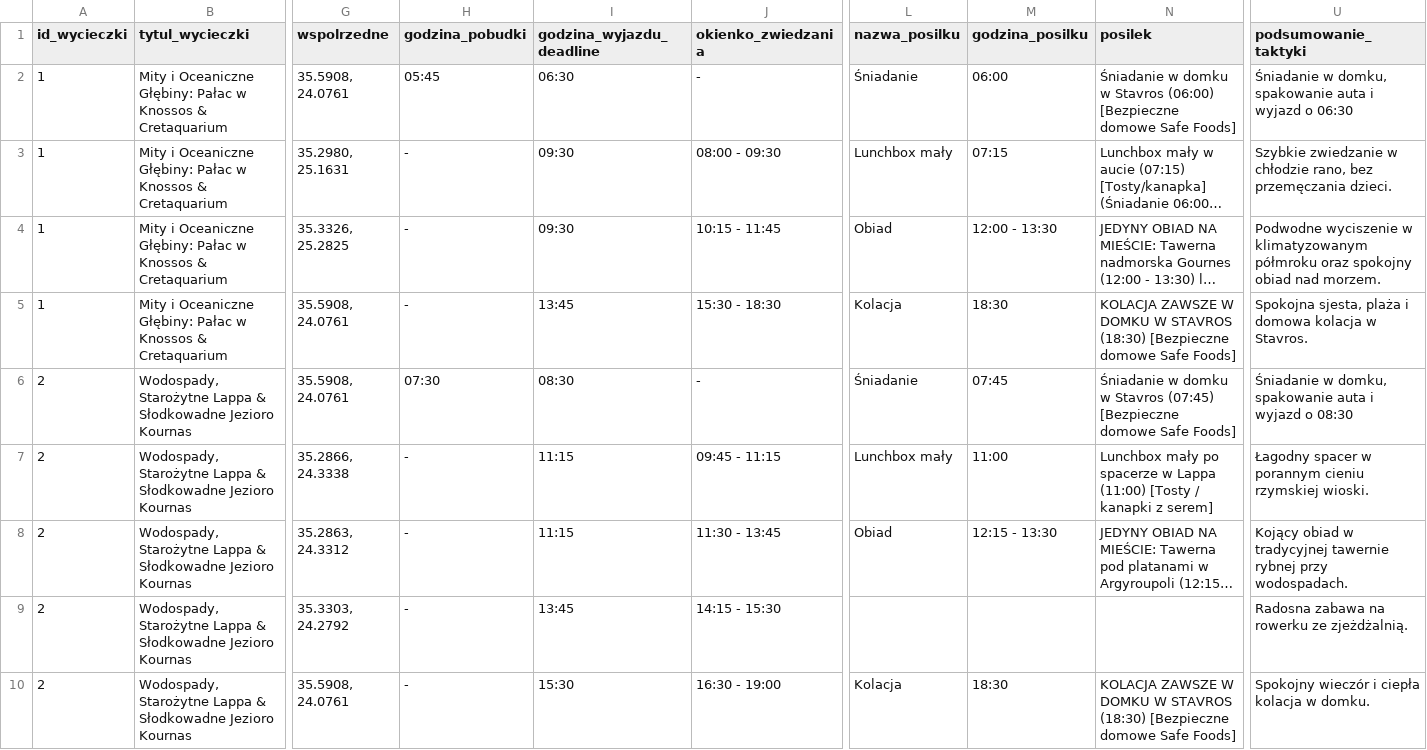
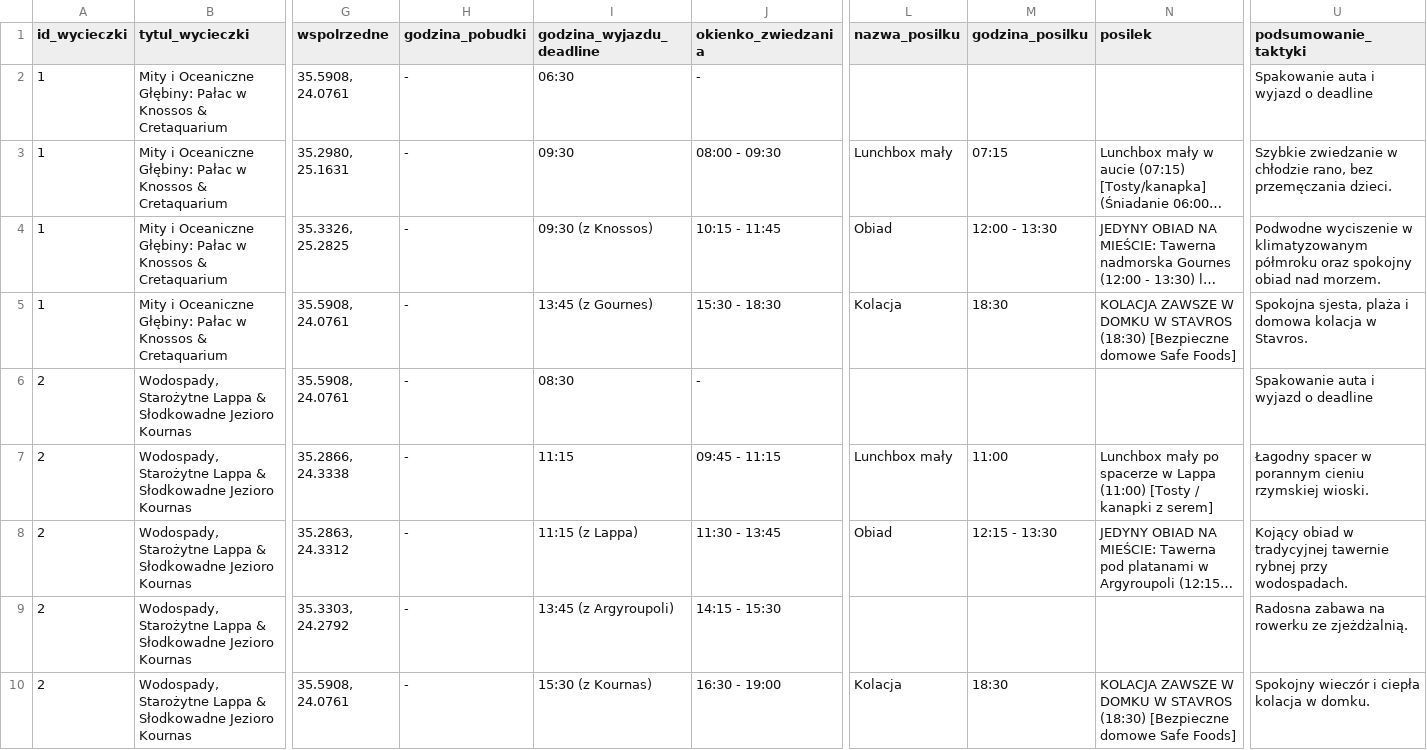
Before and after one commit to mgoral55/fadyssai, a CSV file: wycieczki.csv, drawn as a sheet; only a part is shown, gaps mark what is left out; long unchanged cells end in …; the diff covers the shown part only; the diff names each change by its address in the sheet, - before the commit and + after, or states it on an @@ line.

```diff
--- a/wycieczki.csv
+++ b/wycieczki.csv
-H2 (godzina_pobudki): 05:45
+H2 (godzina_pobudki): -
-L2 (nazwa_posilku): Śniadanie
+L2 (nazwa_posilku): (empty)
-M2 (godzina_posilku): 06:00
+M2 (godzina_posilku): (empty)
-N2 (posilek): Śniadanie w domku w Stavros (06:00) [Bezpieczne domowe Safe Foods]
+N2 (posilek): (empty)
-U2 (podsumowanie_taktyki): Śniadanie w domku, spakowanie auta i wyjazd o 06:30
+U2 (podsumowanie_taktyki): Spakowanie auta i wyjazd o deadline
-I4 (godzina_wyjazdu_deadline): 09:30
+I4 (godzina_wyjazdu_deadline): 09:30 (z Knossos)
-I5 (godzina_wyjazdu_deadline): 13:45
+I5 (godzina_wyjazdu_deadline): 13:45 (z Gournes)
-H6 (godzina_pobudki): 07:30
+H6 (godzina_pobudki): -
-L6 (nazwa_posilku): Śniadanie
+L6 (nazwa_posilku): (empty)
-M6 (godzina_posilku): 07:45
+M6 (godzina_posilku): (empty)
-N6 (posilek): Śniadanie w domku w Stavros (07:45) [Bezpieczne domowe Safe Foods]
+N6 (posilek): (empty)
-U6 (podsumowanie_taktyki): Śniadanie w domku, spakowanie auta i wyjazd o 08:30
+U6 (podsumowanie_taktyki): Spakowanie auta i wyjazd o deadline
-I8 (godzina_wyjazdu_deadline): 11:15
+I8 (godzina_wyjazdu_deadline): 11:15 (z Lappa)
-I9 (godzina_wyjazdu_deadline): 13:45
+I9 (godzina_wyjazdu_deadline): 13:45 (z Argyroupoli)
-I10 (godzina_wyjazdu_deadline): 15:30
+I10 (godzina_wyjazdu_deadline): 15:30 (z Kournas)
```
Also changed, not shown: 36 edited cells elsewhere in this file, miejsca.csv, 26 other files.
